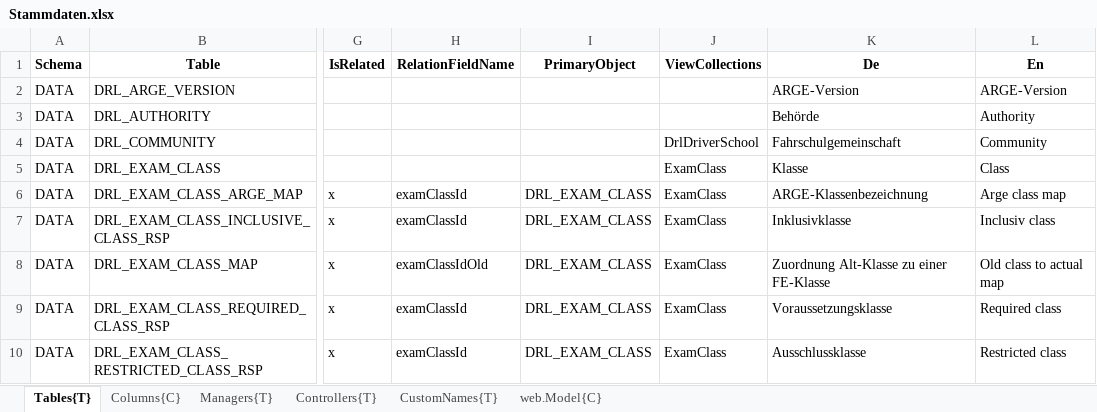
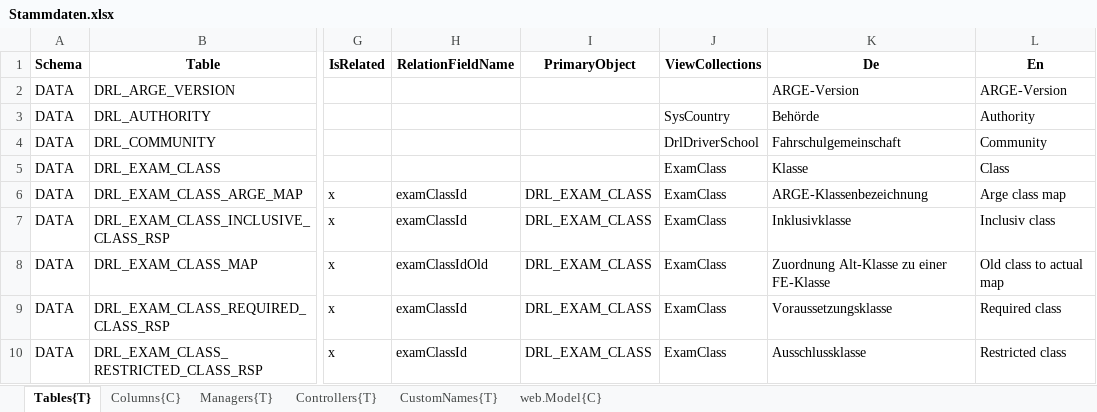
Before and after one commit to HedinRakot/MasterDataModule, an Excel workbook: MasterDataModule/Generation/MasterDataModule.Generation/Declarations/Stammdaten.xlsx, sheet Tables{T}, drawn as a sheet; only a part is shown, gaps mark what is left out; values as stored, in another font and other column widths than the file's, no borders; the diff names each change by its address in the sheet, - before the commit and + after, or states it on an @@ line.

```diff
--- a/MasterDataModule/Generation/MasterDataModule.Generation/Declarations/Stammdaten.xlsx (sheet Tables{T})
+++ b/MasterDataModule/Generation/MasterDataModule.Generation/Declarations/Stammdaten.xlsx (sheet Tables{T})
-J3 (ViewCollections): (empty)
+J3 (ViewCollections): SysCountry
```
Also changed, not shown: sheet Columns{C}, 21 other files.
